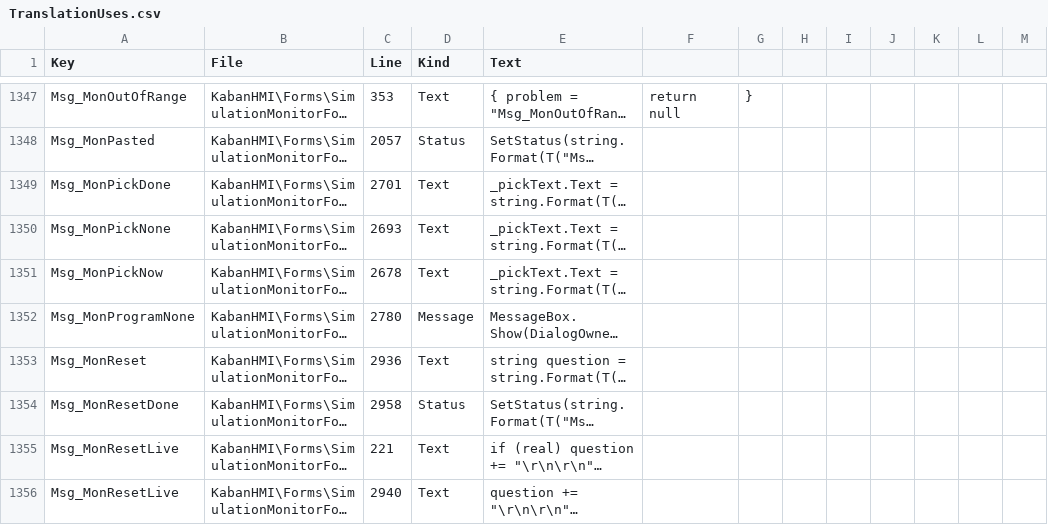
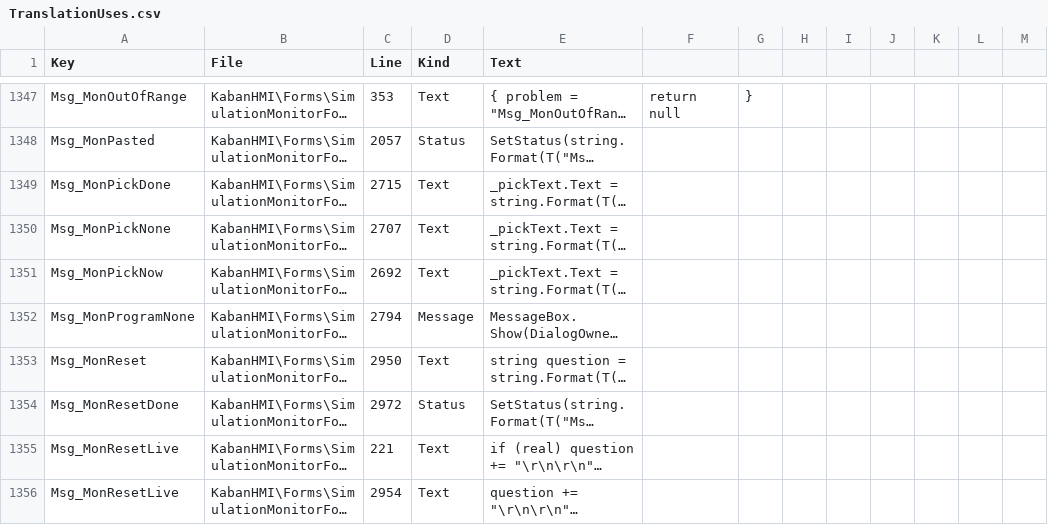
Before and after one commit to Sereftasan/HMI, a CSV file: KabanHMI/TranslationUses.csv, drawn as a sheet; only a part is shown, gaps mark what is left out; long unchanged cells end in …; the diff covers the shown part only; the diff names each change by its address in the sheet, - before the commit and + after, or states it on an @@ line.

```diff
--- a/KabanHMI/TranslationUses.csv
+++ b/KabanHMI/TranslationUses.csv
-C1349 (Line): 2701
+C1349 (Line): 2715
-C1350 (Line): 2693
+C1350 (Line): 2707
-C1351 (Line): 2678
+C1351 (Line): 2692
-C1352 (Line): 2780
+C1352 (Line): 2794
-C1353 (Line): 2936
+C1353 (Line): 2950
-C1354 (Line): 2958
+C1354 (Line): 2972
-C1356 (Line): 2940
+C1356 (Line): 2954
```
Also changed, not shown: 48 edited cells elsewhere in this file, 2 other files.
